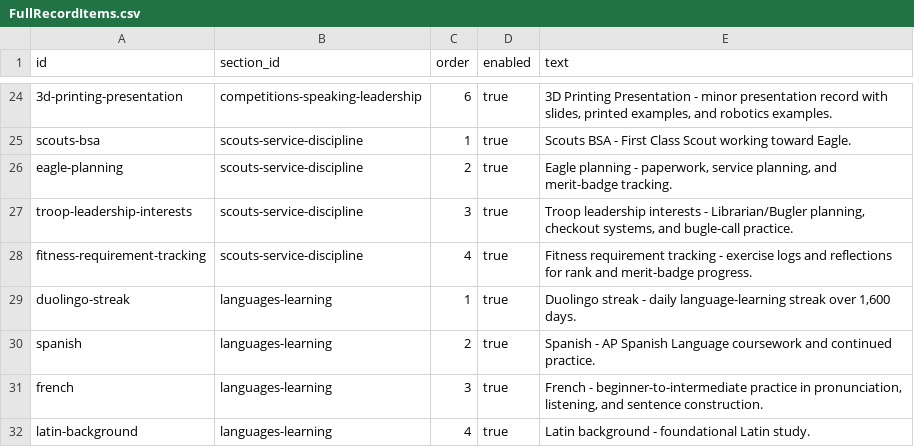
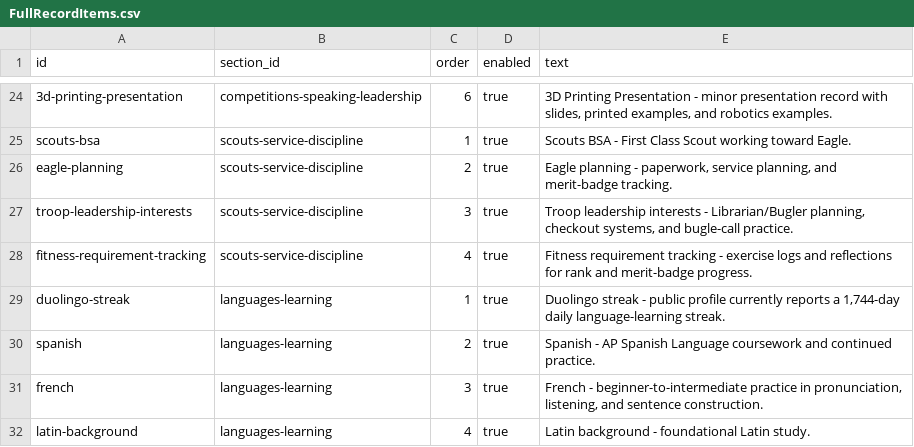
Before and after one commit to Chrissyuh/christopher-portfolio, a CSV file: docs/google-sheet-template/FullRecordItems.csv, drawn as a sheet; only a part is shown, gaps mark what is left out.

```diff
--- a/docs/google-sheet-template/FullRecordItems.csv
+++ b/docs/google-sheet-template/FullRecordItems.csv
@@ -28,3 +28,3 @@
 "fitness-requirement-tracking","scouts-service-discipline","4","true","Fitness requirement tracking - exercise logs and reflections for rank and merit-badge progress."
-"duolingo-streak","languages-learning","1","true","Duolingo streak - daily language-learning streak over 1,600 days."
+"duolingo-streak","languages-learning","1","true","Duolingo streak - public profile currently reports a 1,744-day daily language-learning streak."
 "spanish","languages-learning","2","true","Spanish - AP Spanish Language coursework and continued practice."
```
Also changed, not shown: docs/google-sheet-template/Academics.csv, 9 other files.
